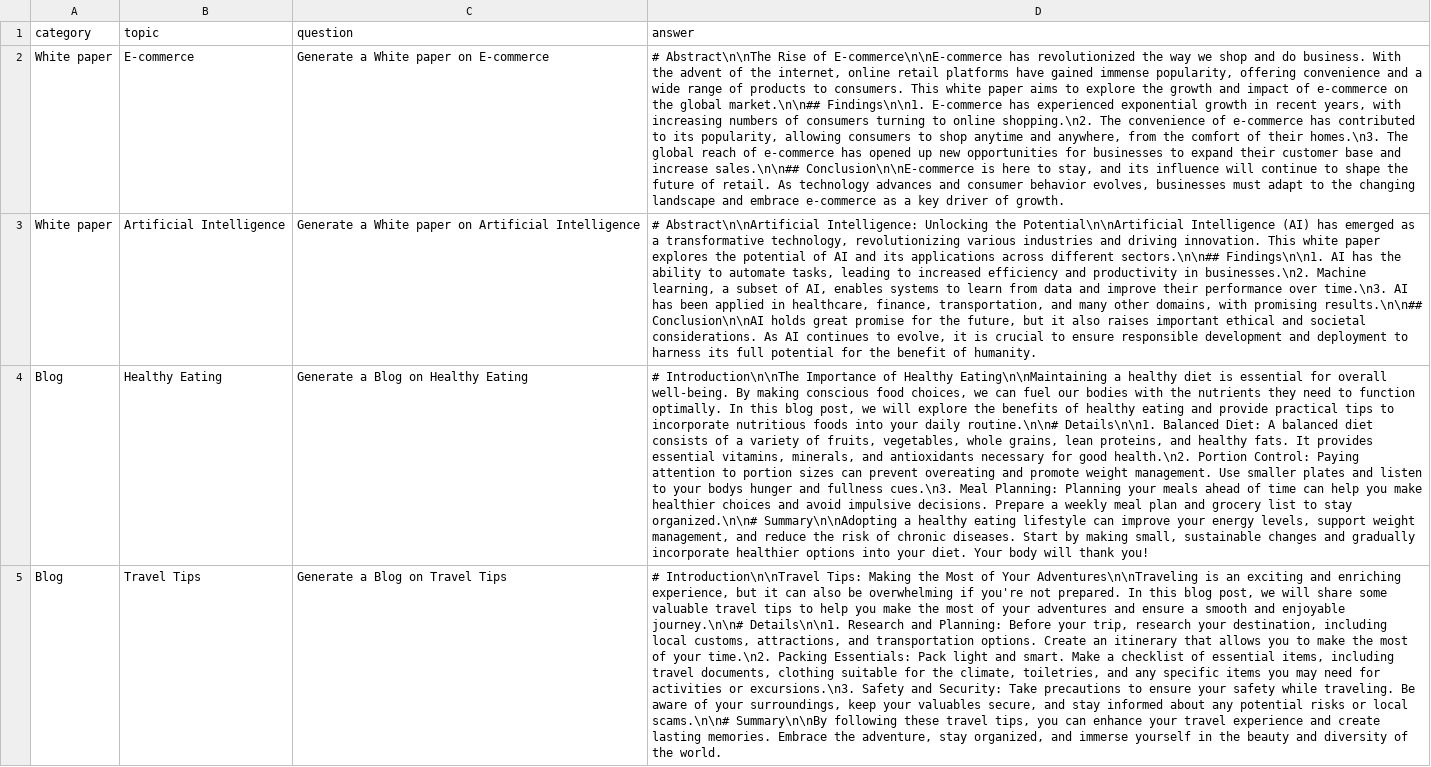
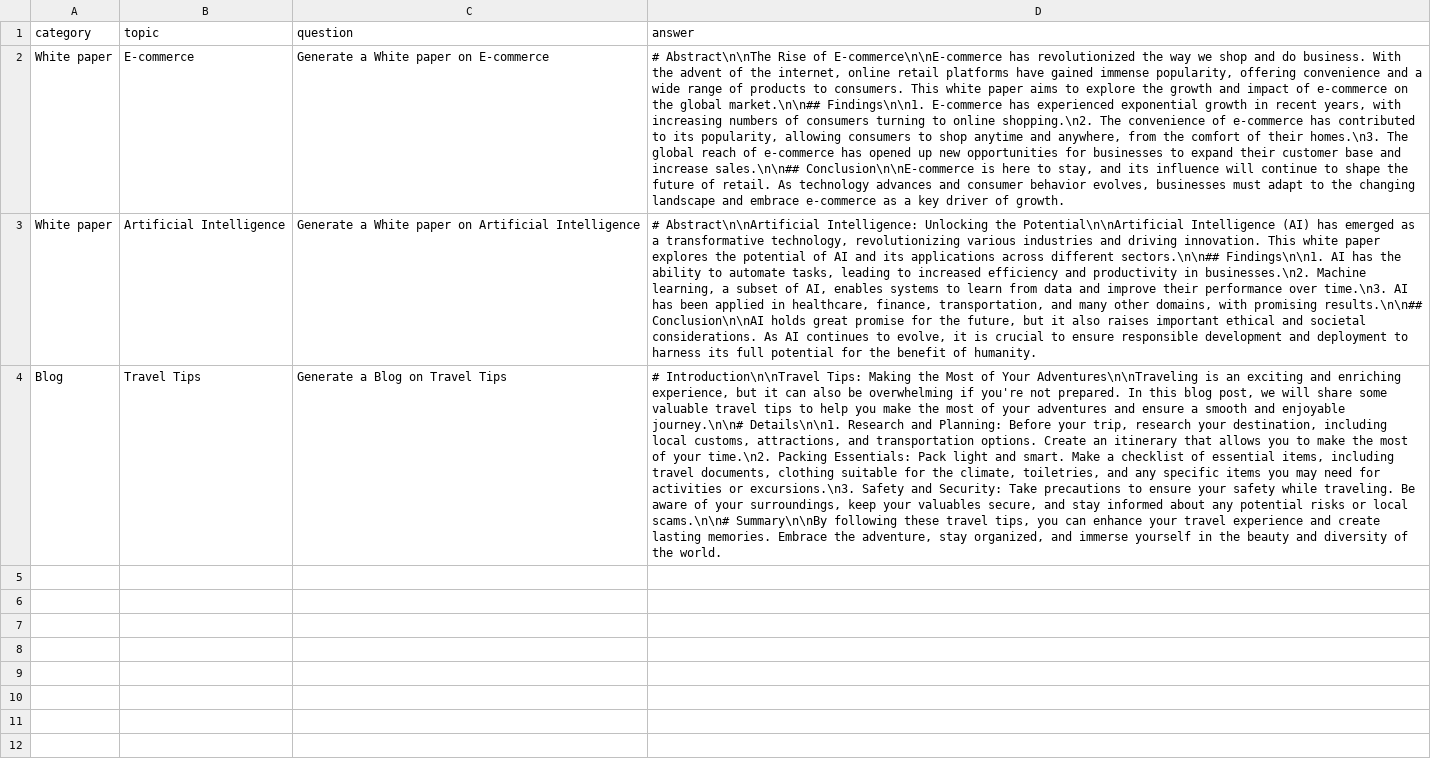
Before and after one commit to rai-sandeep/ai-colab-notebooks, a CSV file: data_set.csv, drawn as a sheet; the diff names each change by its address in the sheet, - before the commit and + after, or states it on an @@ line.

Commit message:
Update data_set.csv

```diff
--- a/data_set.csv
+++ b/data_set.csv
-row 4: Blog | Healthy Eating | Generate a Blog on Healthy Eating | # Introduction\n\nThe Importance of Healthy Eating\n\nMaintaining a healthy diet is essential for overall well-being. By making conscious food choices, we can fuel our bodies with the nutrients they need to function optimally. In this blog post, we will explore the benefits of healthy eating and provide practical tips to incorporate nutritious foods into your daily routine.\n\n# Details\n\n1. Balanced Diet: A balanced diet consists of a variety of fruits, vegetables, whole grains, lean proteins, and healthy fats. It provides essential vitamins, minerals, and antioxidants necessary for good health.\n2. Portion Control: Paying attention to portion sizes can prevent overeating and promote weight management. Use smaller plates and listen to your bodys hunger and fullness cues.\n3. Meal Planning: Planning your meals ahead of time can help you make healthier choices and avoid impulsive decisions. Prepare a weekly meal plan and grocery list to stay organized.\n\n# Summary\n\nAdopting a healthy eating lifestyle can improve your energy levels, support weight management, and reduce the risk of chronic diseases. Start by making small, sustainable changes and gradually incorporate healthier options into your diet. Your body will thank you!
```
